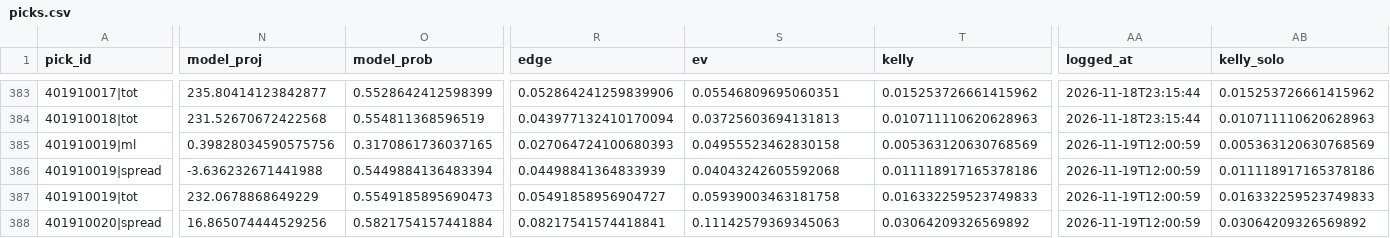
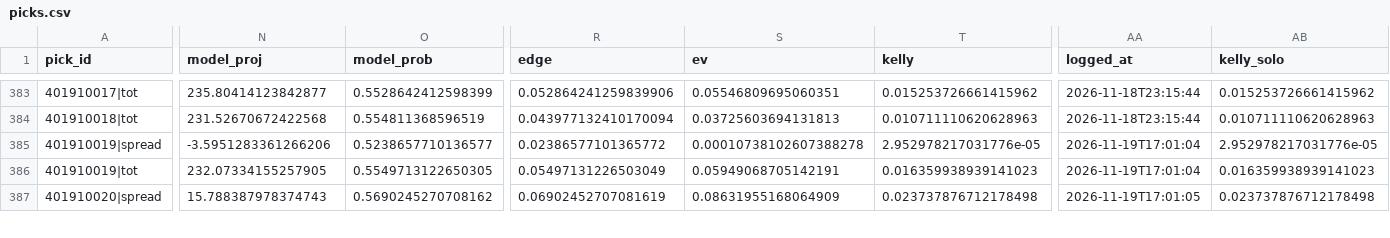
Before and after one commit to quintonmwilson/nba-model, a CSV file: model/picks.csv, drawn as a sheet; only a part is shown, gaps mark what is left out; removed rows and columns are numbered as before the commit, all else as after; rows hold the shown columns only; the diff covers the shown part only; the diff names each change by its address in the sheet, - before the commit and + after, or states it on an @@ line.

```diff
--- a/model/picks.csv
+++ b/model/picks.csv
-row 385: 401910019|ml | 0.39828034590575756 | 0.3170861736037165 | 0.027064724100680393 | 0.04955523462830158 | 0.005363120630768569 | 2026-11-19T12:00:59 | 0.005363120630768569
-N385 (model_proj): -3.636232671441988
+N385 (model_proj): -3.5951283361266206
-O385 (model_prob): 0.5449884136483394
+O385 (model_prob): 0.5238657710136577
-R385 (edge): 0.04498841364833939
+R385 (edge): 0.02386577101365772
-S385 (ev): 0.04043242605592068
+S385 (ev): 0.00010738102607388278
-T385 (kelly): 0.011118917165378186
+T385 (kelly): 2.952978217031776e-05
-AA385:AA386 (logged_at): 2026-11-19T12:00:59
+AA385:AA386 (logged_at): 2026-11-19T17:01:04
-AB385 (kelly_solo): 0.011118917165378186
+AB385 (kelly_solo): 2.952978217031776e-05
-N386 (model_proj): 232.0678868649229
+N386 (model_proj): 232.07334155257905
-O386 (model_prob): 0.5549185895690473
+O386 (model_prob): 0.5549713122650305
-R386 (edge): 0.05491858956904727
+R386 (edge): 0.05497131226503049
-S386 (ev): 0.05939003463181758
+S386 (ev): 0.05949068705142191
-T386 (kelly): 0.016332259523749833
+T386 (kelly): 0.016359938939141023
-AB386 (kelly_solo): 0.016332259523749833
+AB386 (kelly_solo): 0.016359938939141023
-N387 (model_proj): 16.865074444529256
+N387 (model_proj): 15.788387978374743
-O387 (model_prob): 0.5821754157441884
+O387 (model_prob): 0.5690245270708162
-R387 (edge): 0.08217541574418841
+R387 (edge): 0.06902452707081619
-S387 (ev): 0.11142579369345063
+S387 (ev): 0.08631955168064909
-T387 (kelly): 0.03064209326569892
+T387 (kelly): 0.023737876712178498
-AA387 (logged_at): 2026-11-19T12:00:59
+AA387 (logged_at): 2026-11-19T17:01:05
-AB387 (kelly_solo): 0.03064209326569892
+AB387 (kelly_solo): 0.023737876712178498
```
Also changed, not shown: 32 edited cells elsewhere in this file, model/prediction_log.csv, 5 other files.
